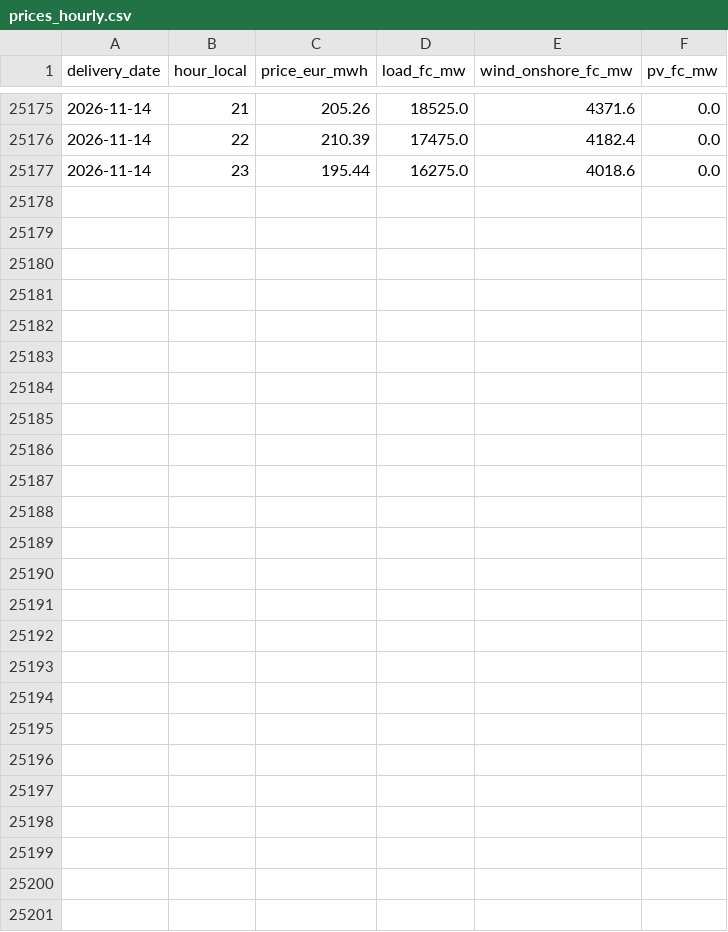
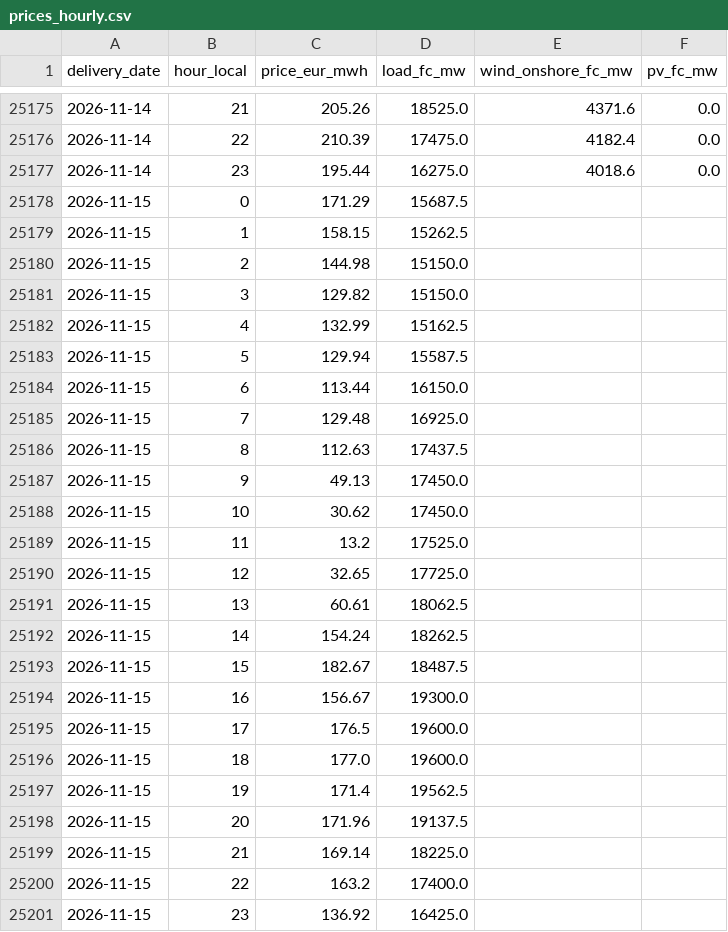
Before and after one commit to Tukeen/electricity-price-forecast, a CSV file: app_data/prices_hourly.csv, drawn as a sheet; only a part is shown, gaps mark what is left out; the diff names each change by its address in the sheet, - before the commit and + after, or states it on an @@ line.

```diff
--- a/app_data/prices_hourly.csv
+++ b/app_data/prices_hourly.csv
+row 25178: 2026-11-15 | 0 | 171.29 | 15687.5
+row 25179: 2026-11-15 | 1 | 158.15 | 15262.5
+row 25180: 2026-11-15 | 2 | 144.98 | 15150.0
+row 25181: 2026-11-15 | 3 | 129.82 | 15150.0
+row 25182: 2026-11-15 | 4 | 132.99 | 15162.5
+row 25183: 2026-11-15 | 5 | 129.94 | 15587.5
+row 25184: 2026-11-15 | 6 | 113.44 | 16150.0
+row 25185: 2026-11-15 | 7 | 129.48 | 16925.0
+row 25186: 2026-11-15 | 8 | 112.63 | 17437.5
+row 25187: 2026-11-15 | 9 | 49.13 | 17450.0
+row 25188: 2026-11-15 | 10 | 30.62 | 17450.0
+row 25189: 2026-11-15 | 11 | 13.2 | 17525.0
+row 25190: 2026-11-15 | 12 | 32.65 | 17725.0
+row 25191: 2026-11-15 | 13 | 60.61 | 18062.5
+row 25192: 2026-11-15 | 14 | 154.24 | 18262.5
+row 25193: 2026-11-15 | 15 | 182.67 | 18487.5
+row 25194: 2026-11-15 | 16 | 156.67 | 19300.0
+row 25195: 2026-11-15 | 17 | 176.5 | 19600.0
+row 25196: 2026-11-15 | 18 | 177.0 | 19600.0
+row 25197: 2026-11-15 | 19 | 171.4 | 19562.5
+row 25198: 2026-11-15 | 20 | 171.96 | 19137.5
+row 25199: 2026-11-15 | 21 | 169.14 | 18225.0
+row 25200: 2026-11-15 | 22 | 163.2 | 17400.0
+row 25201: 2026-11-15 | 23 | 136.92 | 16425.0
```
Also changed, not shown: 2 other files.
